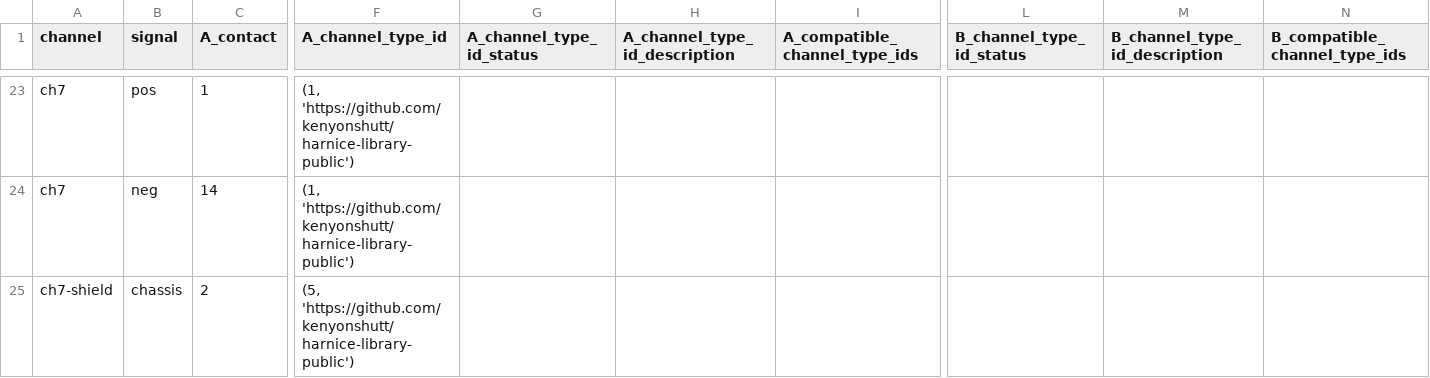
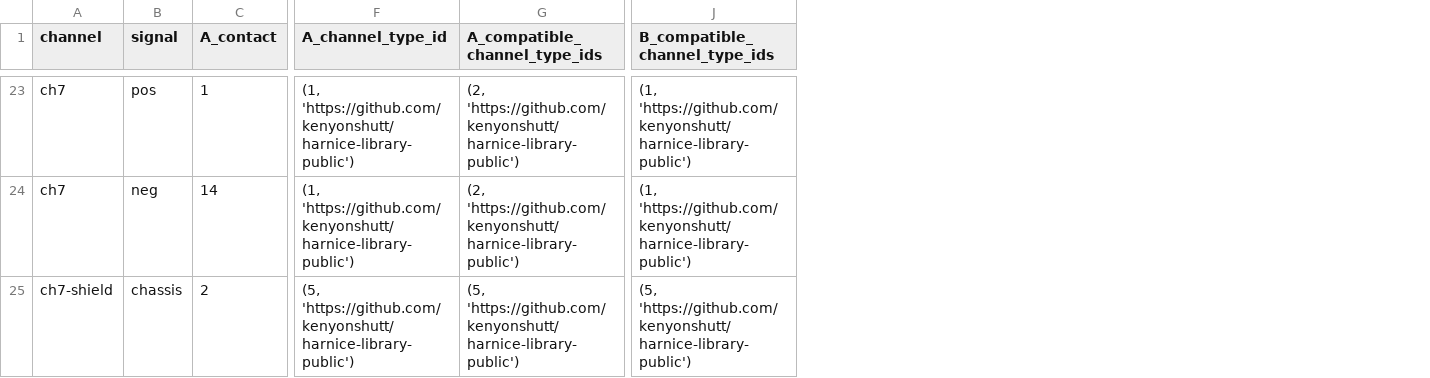
Before and after one commit to harnice/Harnice, a TSV file: disconnects/db25/audio/tascam-db25/tascam-db25-rev1/tascam-db25-rev1-signals_list.tsv, drawn as a sheet; only a part is shown, gaps mark what is left out; removed rows and columns are numbered as before the commit, all else as after; the diff covers the shown part only; the diff names each change by its address in the sheet, - before the commit and + after, or states it on an @@ line.

Commit message:
updated render tools to include compatibles

```diff
--- a/disconnects/db25/audio/tascam-db25/tascam-db25-rev1/tascam-db25-rev1-signals_list.tsv
+++ b/disconnects/db25/audio/tascam-db25/tascam-db25-rev1/tascam-db25-rev1-signals_list.tsv
-column G (A_channel_type_id_status), empty
-column H (A_channel_type_id_description), empty
-column L (B_channel_type_id_status), empty
-column M (B_channel_type_id_description), empty
-G23:G24 (A_compatible_channel_type_ids): (empty)
+G23:G24 (A_compatible_channel_type_ids): (2, 'https://github.com/kenyonshutt/harnice-library-public')
-J23:J24 (B_compatible_channel_type_ids): (empty)
+J23:J24 (B_compatible_channel_type_ids): (1, 'https://github.com/kenyonshutt/harnice-library-public')
-G25 (A_compatible_channel_type_ids): (empty)
+G25 (A_compatible_channel_type_ids): (5, 'https://github.com/kenyonshutt/harnice-library-public')
-J25 (B_compatible_channel_type_ids): (empty)
+J25 (B_compatible_channel_type_ids): (5, 'https://github.com/kenyonshutt/harnice-library-public')
```
Also changed, not shown: 42 edited cells elsewhere in this file, devices/pro_audio/applied_research_and_technology/726787/726787-rev1/726787-rev1-signals_list.tsv.
